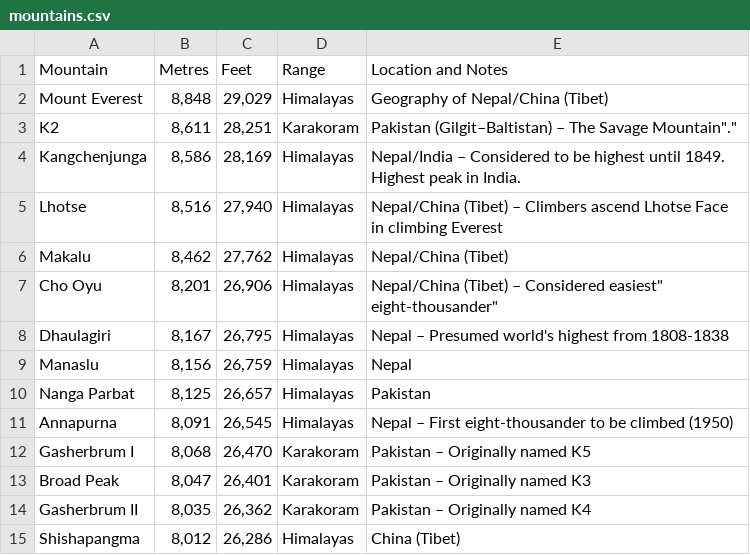
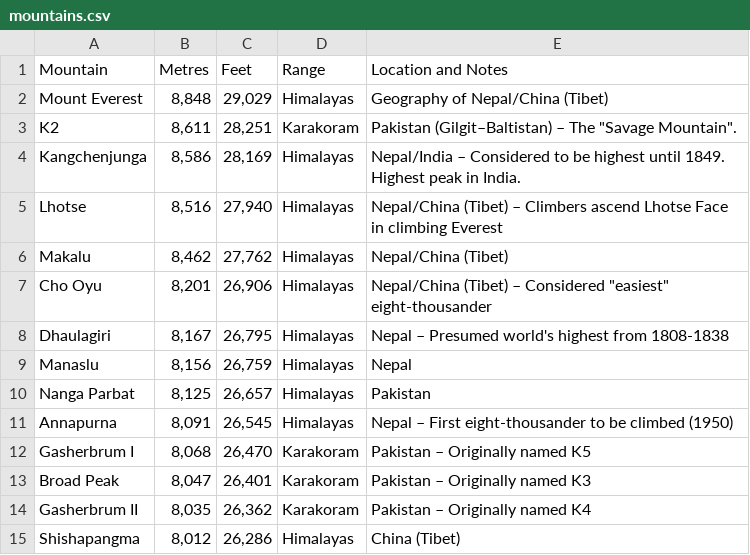
Before and after one commit to rocheio/wiki-table-scrape, a CSV file: output/mountains/mountains.csv, drawn as a sheet.

```diff
--- a/output/mountains/mountains.csv
+++ b/output/mountains/mountains.csv
@@ -2,3 +2,3 @@
 "Mount Everest", "8,848", "29,029", "Himalayas  ", "Geography of Nepal/China (Tibet)"
-"K2", "8,611", "28,251", "Karakoram  ", "Pakistan (Gilgit–Baltistan) – The "Savage Mountain"."
+"K2", "8,611", "28,251", "Karakoram  ", "Pakistan (Gilgit–Baltistan) – The ""Savage Mountain""."
 "Kangchenjunga", "8,586", "28,169", "Himalayas  ", "Nepal/India – Considered to be highest until 1849.
@@ -7,3 +7,3 @@ Highest peak in India."
 "Makalu", "8,462", "27,762", "Himalayas  ", "Nepal/China (Tibet)"
-"Cho Oyu", "8,201", "26,906", "Himalayas  ", "Nepal/China (Tibet) – Considered "easiest" eight-thousander"
+"Cho Oyu", "8,201", "26,906", "Himalayas  ", "Nepal/China (Tibet) – Considered ""easiest"" eight-thousander"
 "Dhaulagiri", "8,167", "26,795", "Himalayas  ", "Nepal – Presumed world's highest from 1808-1838"
```
Also changed, not shown: 2 other files.
